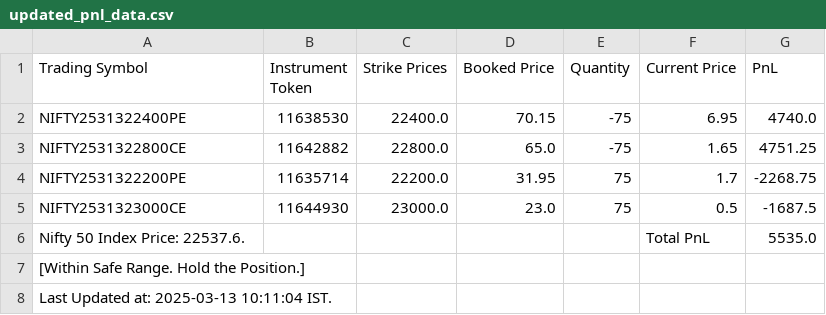
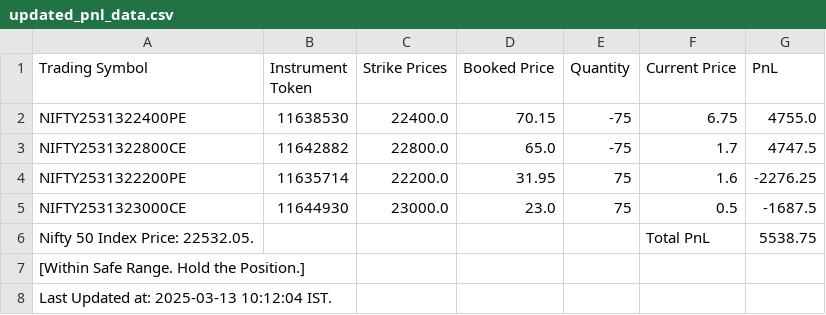
Before and after one commit to rajgmishra/short-iron-condor, a CSV file: updated_pnl_data.csv, drawn as a sheet.

Commit message:
Update updated_pnl_data.csv with new values

```diff
--- a/updated_pnl_data.csv
+++ b/updated_pnl_data.csv
@@ -1,8 +1,8 @@
 Trading Symbol,Instrument Token,Strike Prices,Booked Price,Quantity,Current Price,PnL
-NIFTY2531322400PE,11638530,22400.0,70.15,-75,6.95,4740.0
-NIFTY2531322800CE,11642882,22800.0,65.0,-75,1.65,4751.25
-NIFTY2531322200PE,11635714,22200.0,31.95,75,1.7,-2268.75
+NIFTY2531322400PE,11638530,22400.0,70.15,-75,6.75,4755.0
+NIFTY2531322800CE,11642882,22800.0,65.0,-75,1.7,4747.5
+NIFTY2531322200PE,11635714,22200.0,31.95,75,1.6,-2276.25
 NIFTY2531323000CE,11644930,23000.0,23.0,75,0.5,-1687.5
-Nifty 50 Index Price: 22537.6.,,,,,Total PnL,5535.0
+Nifty 50 Index Price: 22532.05.,,,,,Total PnL,5538.75
 [Within Safe Range. Hold the Position.],,,,,,
-Last Updated at: 2025-03-13 10:11:04 IST.,,,,,,
+Last Updated at: 2025-03-13 10:12:04 IST.,,,,,,
```
